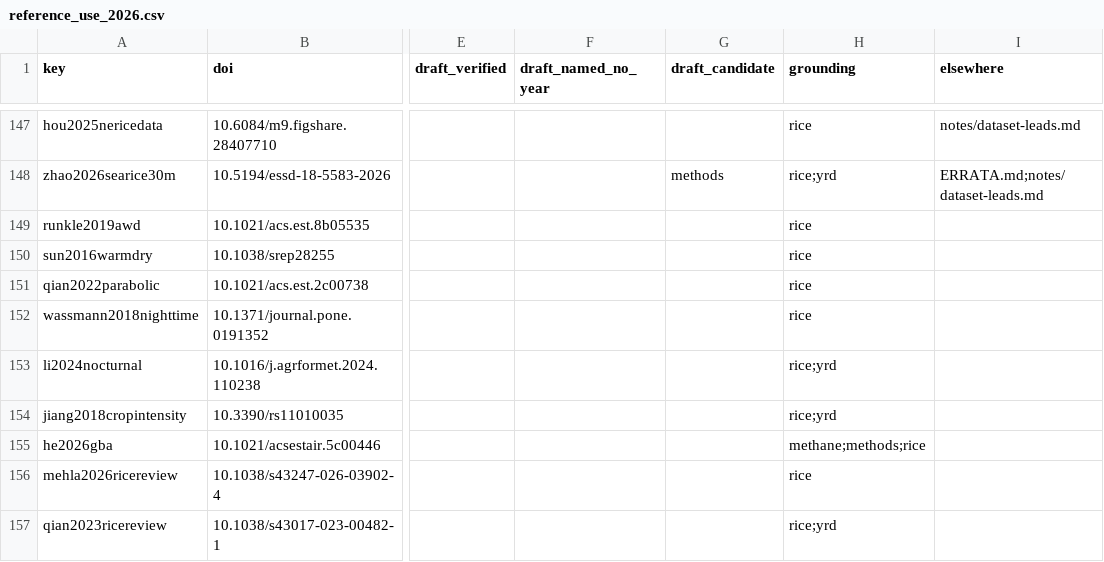
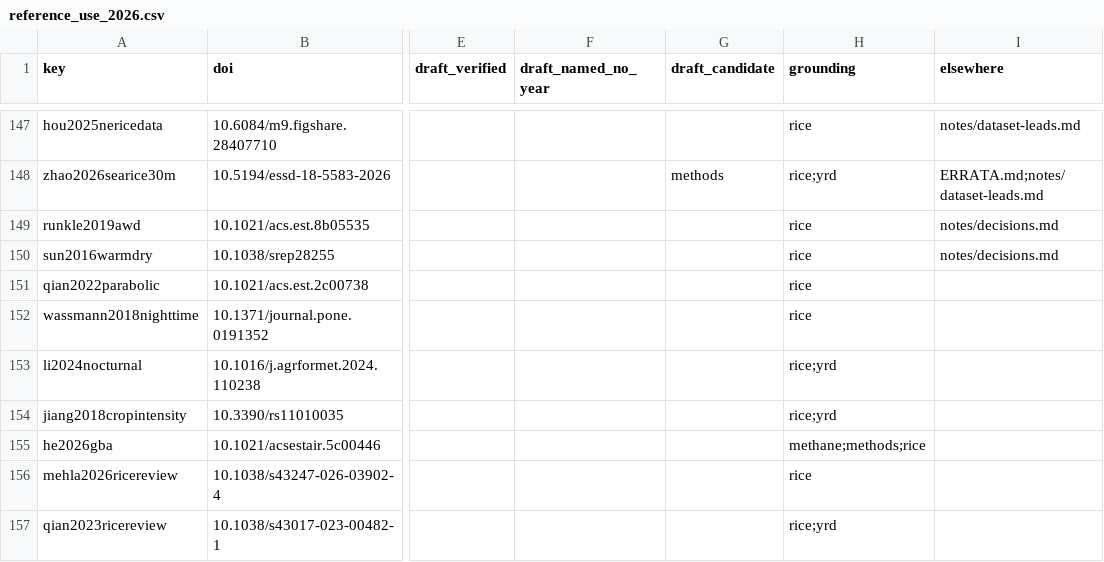
Before and after one commit to matt-duyst/Yangtze-Landcover-Methane, a CSV file: data/processed/reference_use_2026.csv, drawn as a sheet; only a part is shown, gaps mark what is left out; the diff names each change by its address in the sheet, - before the commit and + after, or states it on an @@ line.

```diff
--- a/data/processed/reference_use_2026.csv
+++ b/data/processed/reference_use_2026.csv
-I149:I150 (elsewhere): (empty)
+I149:I150 (elsewhere): notes/decisions.md
```
Also changed, not shown: 3 other files.
